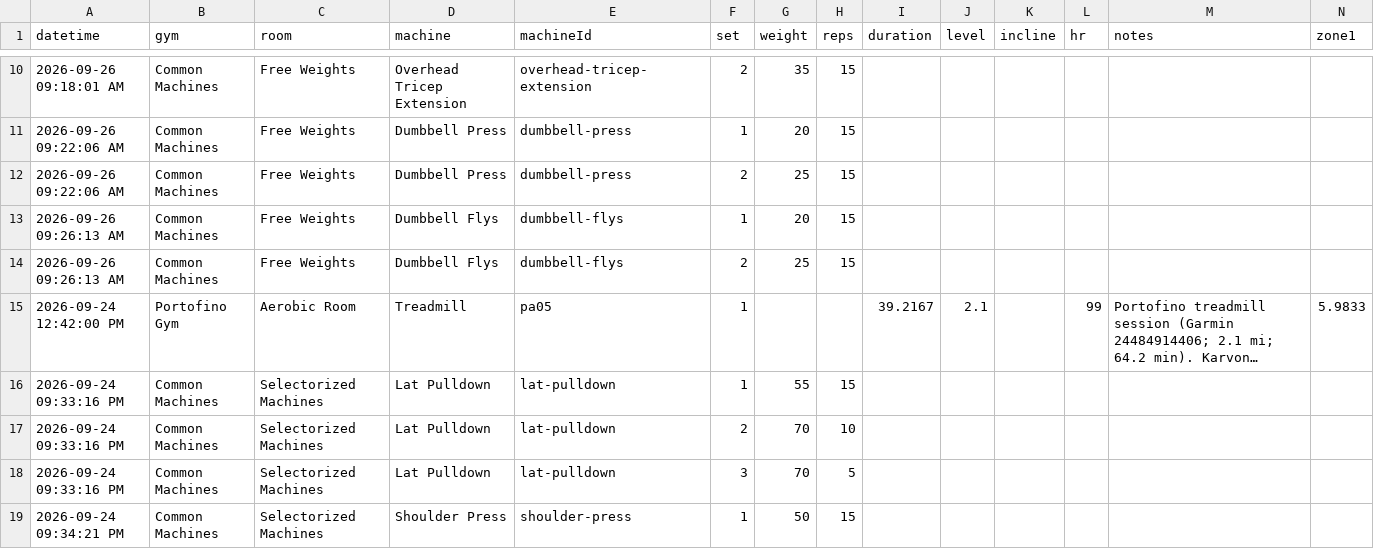
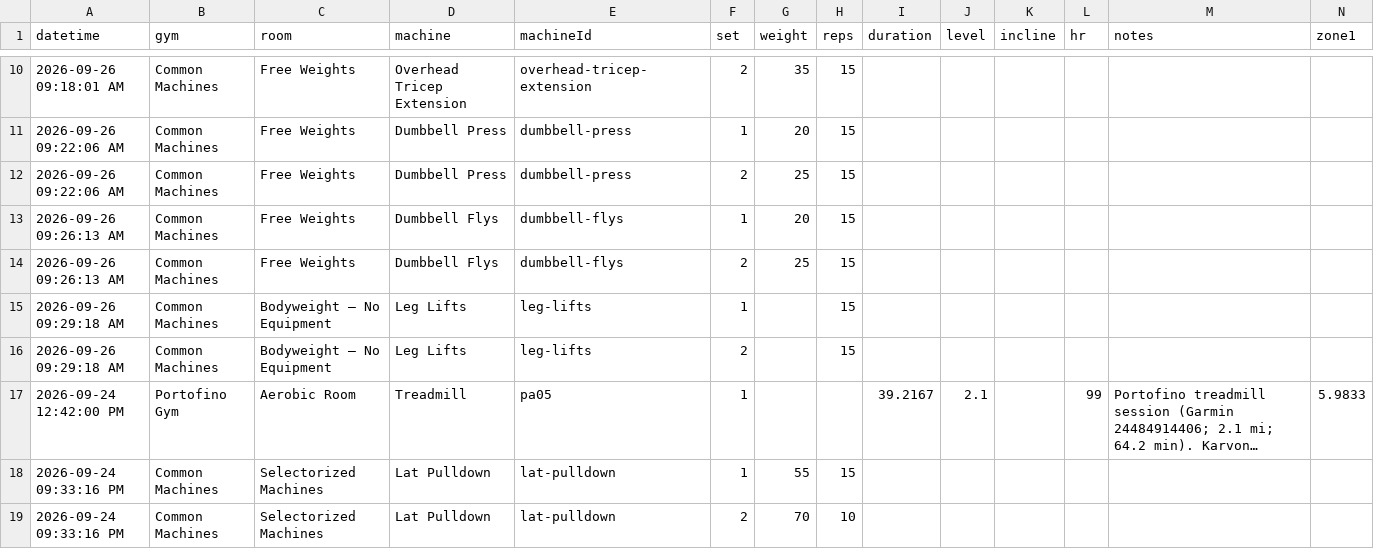
Before and after one commit to jaschro/logtrim, a CSV file: workout-log.csv, drawn as a sheet; only a part is shown, gaps mark what is left out; the shorter side is filled out with more unchanged rows; long unchanged cells end in …; rows hold the shown columns only; the diff names each change by its address in the sheet, - before the commit and + after, or states it on an @@ line.

Commit message:
Update workout log CSV

```diff
--- a/workout-log.csv
+++ b/workout-log.csv
+row 15: 2026-09-26 09:29:18 AM | Common Machines | Bodyweight — No Equipment | Leg Lifts | leg-lifts | 1 |  | 15
+row 16: 2026-09-26 09:29:18 AM | Common Machines | Bodyweight — No Equipment | Leg Lifts | leg-lifts | 2 |  | 15
```
